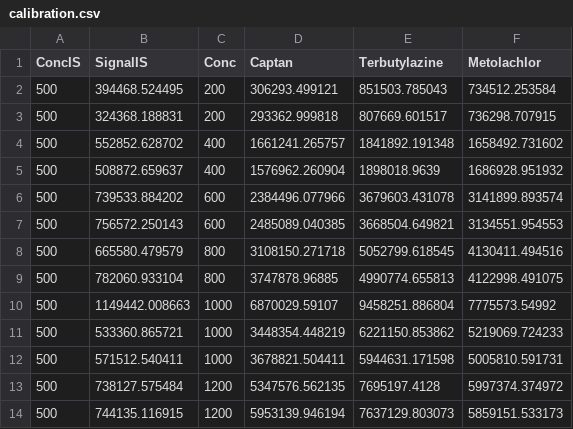
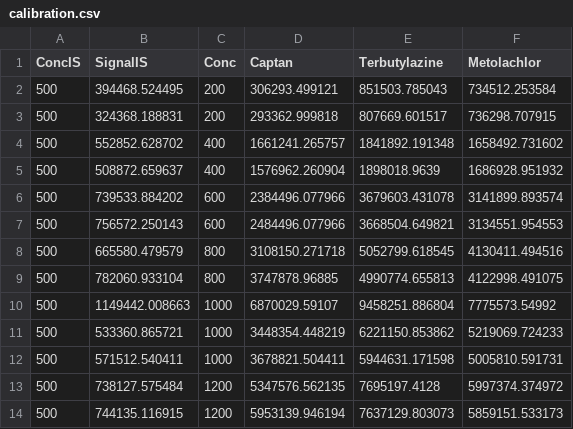
Before and after one commit to JBrinco/Quantification-Buddy, a CSV file: Python/testing/calibration.csv, drawn as a sheet.

Commit message:
Update to Python code

```diff
--- a/Python/testing/calibration.csv
+++ b/Python/testing/calibration.csv
@@ -6,3 +6,3 @@ ConcIS,SignalIS,Conc,Captan,Terbutylazine,Metolachlor
 500,739533.884202,600,2384496.077966,3679603.431078,3141899.893574
-500,756572.250143,600,2485089.040385,3668504.649821,3134551.954553
+500,756572.250143,600,2484496.077966,3668504.649821,3134551.954553
 500,665580.479579,800,3108150.271718,5052799.618545,4130411.494516
```
Also changed, not shown: 3 other files.
